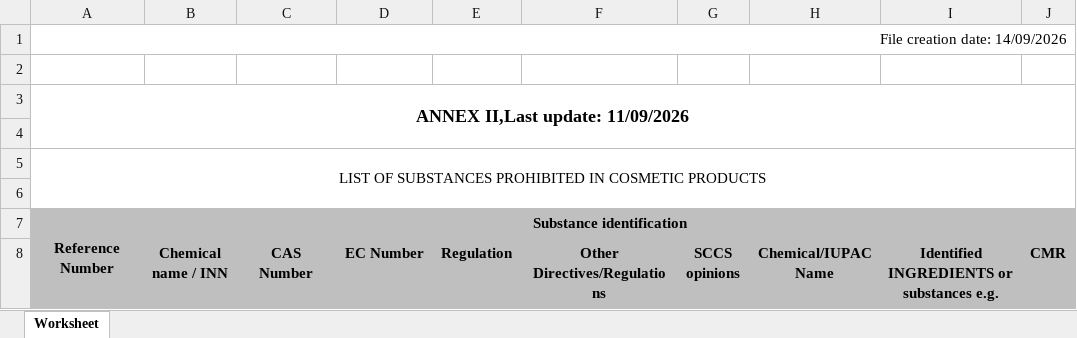
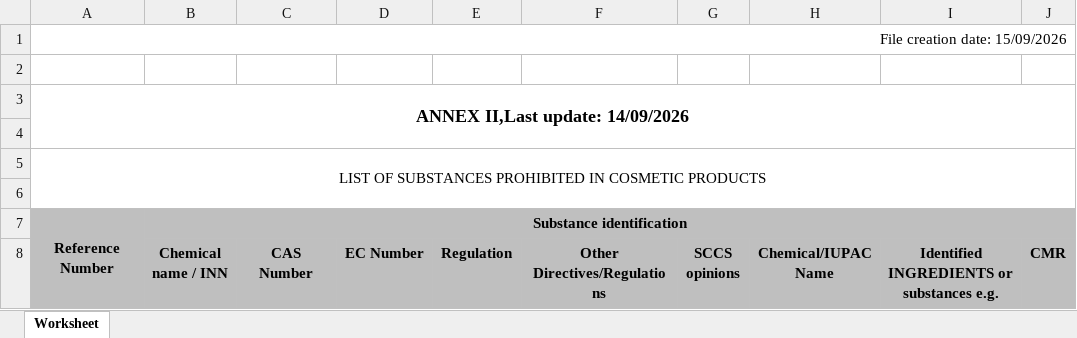
Before and after one commit to Maxi199588/cosmetic-checker, an Excel workbook: RESTRICCIONES/COSING_Annex_II_v2.xlsx, sheet Worksheet, drawn as a sheet; only a part is shown; values as stored, in another font and other column widths than the file's, no borders; the diff names each change by its address in the sheet, - before the commit and + after, or states it on an @@ line.

```diff
--- a/RESTRICCIONES/COSING_Annex_II_v2.xlsx (sheet Worksheet)
+++ b/RESTRICCIONES/COSING_Annex_II_v2.xlsx (sheet Worksheet)
-A1: File creation date: 14/09/2026
+A1: File creation date: 15/09/2026
-A3: ANNEX II,Last update: 11/09/2026
+A3: ANNEX II,Last update: 14/09/2026
```
